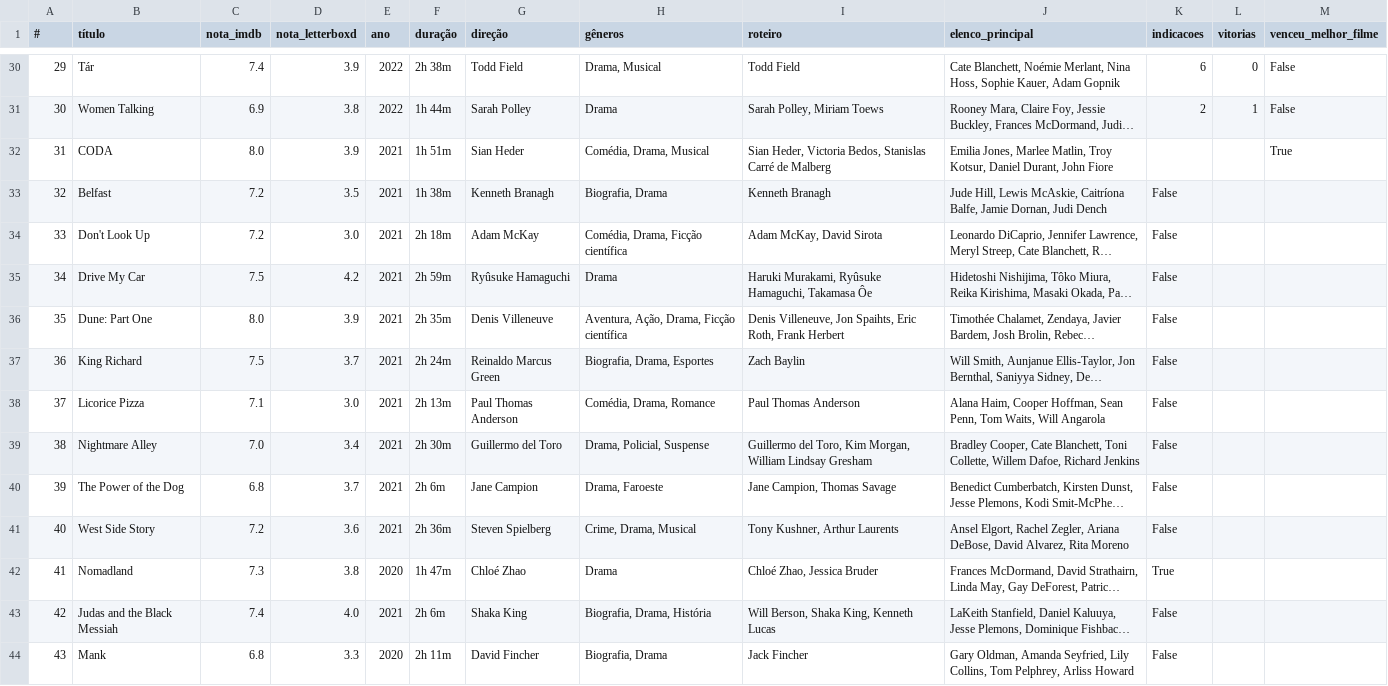
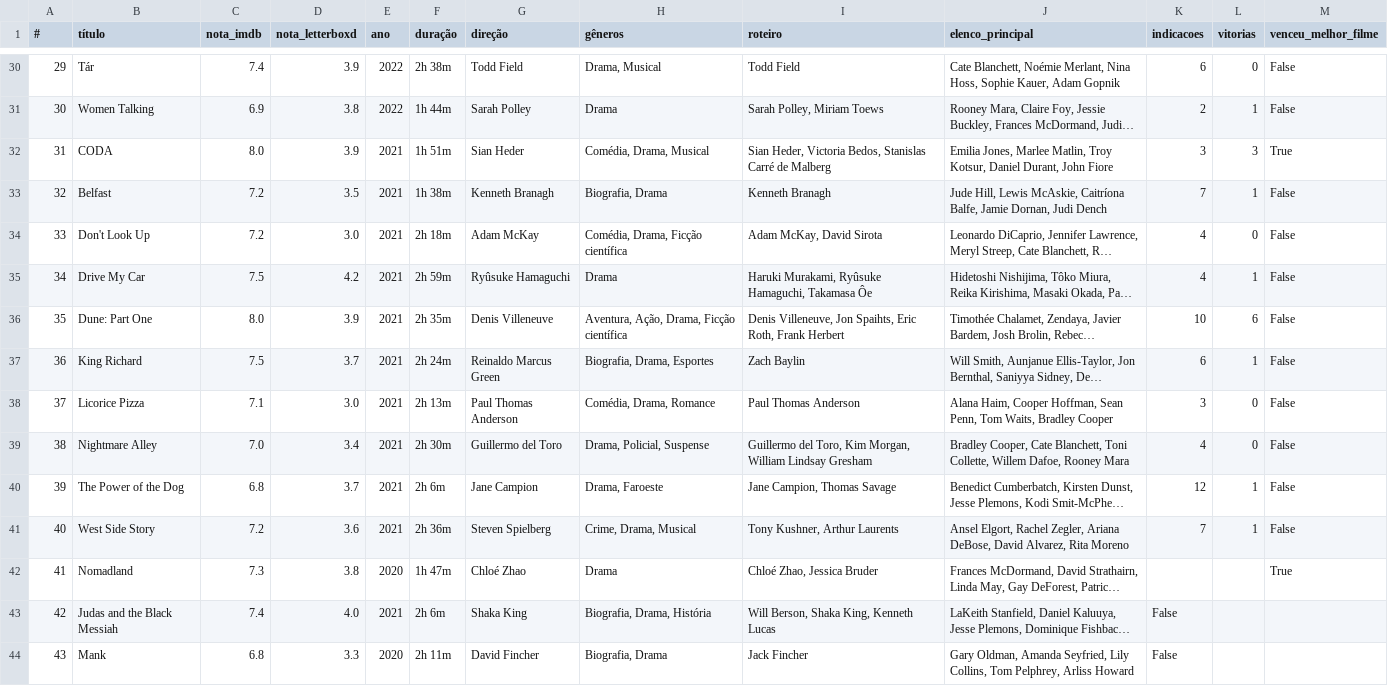
Before and after one commit to nicolascaseiro/Oscar-Melhor-Filme, a CSV file: oscar_melhor_filme.csv, drawn as a sheet; only a part is shown, gaps mark what is left out; long unchanged cells end in …; the diff names each change by its address in the sheet, - before the commit and + after, or states it on an @@ line.

Commit message:
Update oscar_melhor_filme.csv

```diff
--- a/oscar_melhor_filme.csv
+++ b/oscar_melhor_filme.csv
-K32 (indicacoes): (empty)
+K32 (indicacoes): 3
-L32 (vitorias): (empty)
+L32 (vitorias): 3
-K33 (indicacoes): False
+K33 (indicacoes): 7
-L33 (vitorias): (empty)
+L33 (vitorias): 1
-M33:M41 (venceu_melhor_filme): (empty)
+M33:M41 (venceu_melhor_filme): False
-K34:K35 (indicacoes): False
+K34:K35 (indicacoes): 4
-L34 (vitorias): (empty)
+L34 (vitorias): 0
-L35 (vitorias): (empty)
+L35 (vitorias): 1
-K36 (indicacoes): False
+K36 (indicacoes): 10
-L36 (vitorias): (empty)
+L36 (vitorias): 6
-K37 (indicacoes): False
+K37 (indicacoes): 6
-L37 (vitorias): (empty)
+L37 (vitorias): 1
-J38 (elenco_principal): …Tom Waits, Will Angarola
+J38 (elenco_principal): …Tom Waits, Bradley Cooper
-K38 (indicacoes): False
+K38 (indicacoes): 3
-L38:L39 (vitorias): (empty)
+L38:L39 (vitorias): 0
-J39 (elenco_principal): …Willem Dafoe, Richard Jenkins
+J39 (elenco_principal): …Willem Dafoe, Rooney Mara
-K39 (indicacoes): False
+K39 (indicacoes): 4
-K40 (indicacoes): False
+K40 (indicacoes): 12
-L40:L41 (vitorias): (empty)
+L40:L41 (vitorias): 1
-K41 (indicacoes): False
+K41 (indicacoes): 7
-K42 (indicacoes): True
+K42 (indicacoes): (empty)
-M42 (venceu_melhor_filme): (empty)
+M42 (venceu_melhor_filme): True
```
